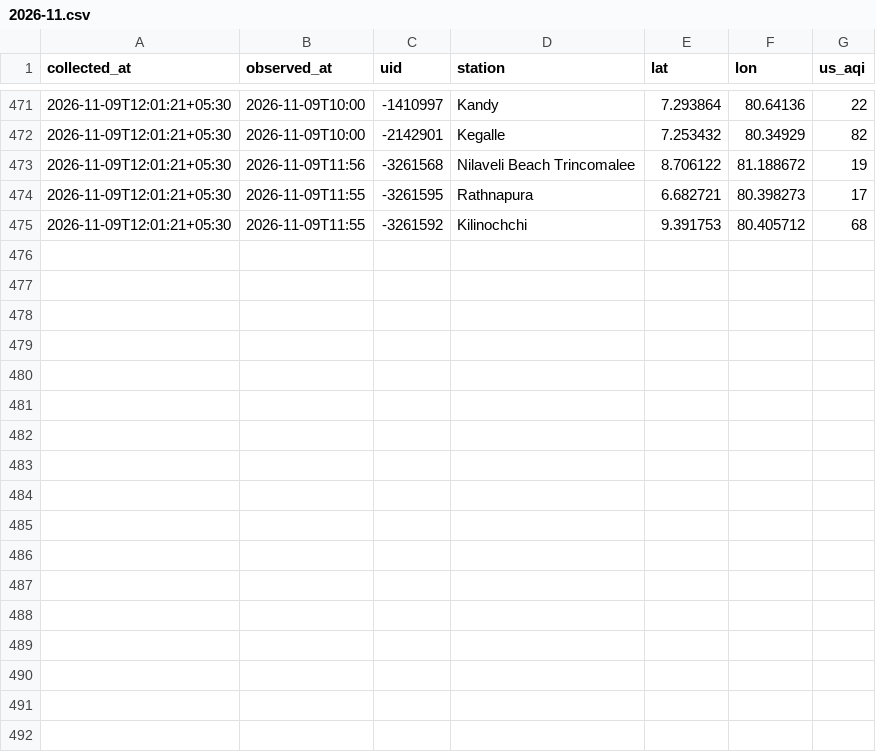
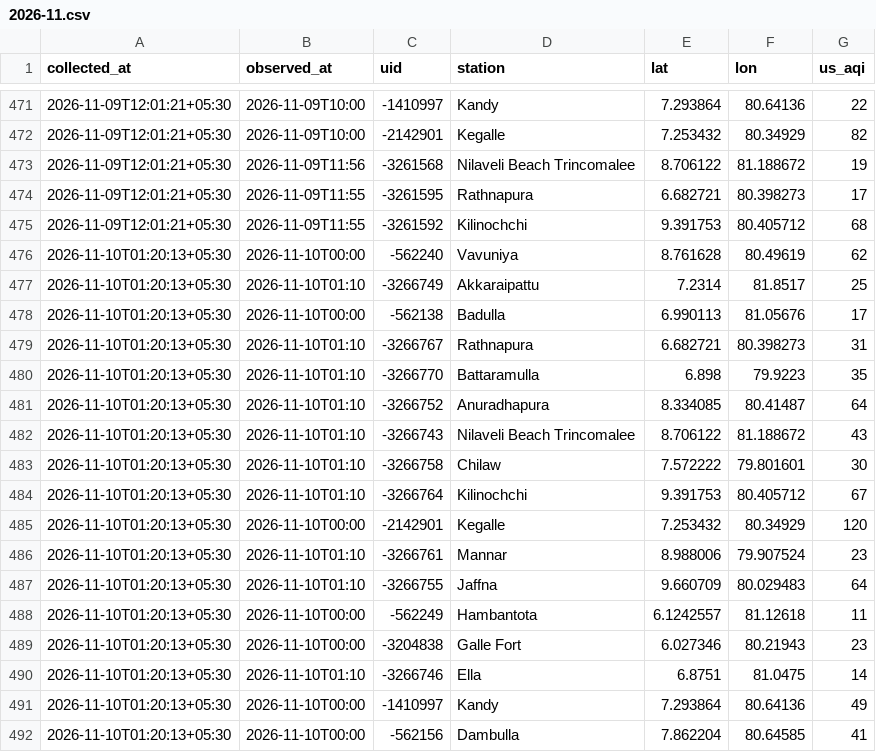
Before and after one commit to fectlk/aq-data-collector, a CSV file: data/waqi/2026-11.csv, drawn as a sheet; only a part is shown, gaps mark what is left out.

Commit message:
data: AQI update 2026-11-10 01:26 SLST

```diff
--- a/data/waqi/2026-11.csv
+++ b/data/waqi/2026-11.csv
@@ -475 +475,18 @@ collected_at,observed_at,uid,station,lat,lon,us_aqi
 2026-11-09T12:01:21+05:30,2026-11-09T11:55,-3261592,Kilinochchi,9.391753,80.405712,68
+2026-11-10T01:20:13+05:30,2026-11-10T00:00,-562240,Vavuniya,8.761628,80.49619,62
+2026-11-10T01:20:13+05:30,2026-11-10T01:10,-3266749,Akkaraipattu,7.2314,81.8517,25
+2026-11-10T01:20:13+05:30,2026-11-10T00:00,-562138,Badulla,6.990113,81.05676,17
+2026-11-10T01:20:13+05:30,2026-11-10T01:10,-3266767,Rathnapura,6.682721,80.398273,31
+2026-11-10T01:20:13+05:30,2026-11-10T01:10,-3266770,Battaramulla,6.898,79.9223,35
+2026-11-10T01:20:13+05:30,2026-11-10T01:10,-3266752,Anuradhapura,8.334085,80.41487,64
+2026-11-10T01:20:13+05:30,2026-11-10T01:10,-3266743,Nilaveli Beach Trincomalee,8.706122,81.188672,43
+2026-11-10T01:20:13+05:30,2026-11-10T01:10,-3266758,Chilaw,7.572222,79.801601,30
+2026-11-10T01:20:13+05:30,2026-11-10T01:10,-3266764,Kilinochchi,9.391753,80.405712,67
+2026-11-10T01:20:13+05:30,2026-11-10T00:00,-2142901,Kegalle,7.253432,80.34929,120
+2026-11-10T01:20:13+05:30,2026-11-10T01:10,-3266761,Mannar,8.988006,79.907524,23
+2026-11-10T01:20:13+05:30,2026-11-10T01:10,-3266755,Jaffna,9.660709,80.029483,64
+2026-11-10T01:20:13+05:30,2026-11-10T00:00,-562249,Hambantota,6.1242557,81.12618,11
+2026-11-10T01:20:13+05:30,2026-11-10T00:00,-3204838,Galle Fort,6.027346,80.21943,23
+2026-11-10T01:20:13+05:30,2026-11-10T01:10,-3266746,Ella,6.8751,81.0475,14
+2026-11-10T01:20:13+05:30,2026-11-10T00:00,-1410997,Kandy,7.293864,80.64136,49
+2026-11-10T01:20:13+05:30,2026-11-10T00:00,-562156,Dambulla,7.862204,80.64585,41
```
Also changed, not shown: data/2026-11.csv, data/iqair/2026-11.csv, 6 other files.
